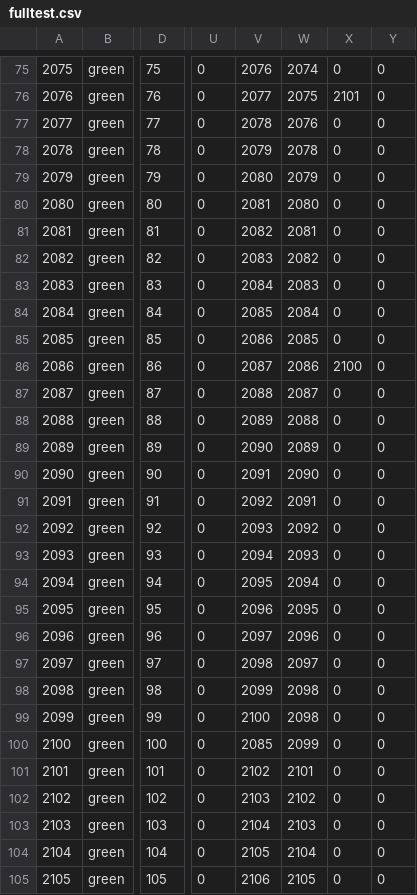
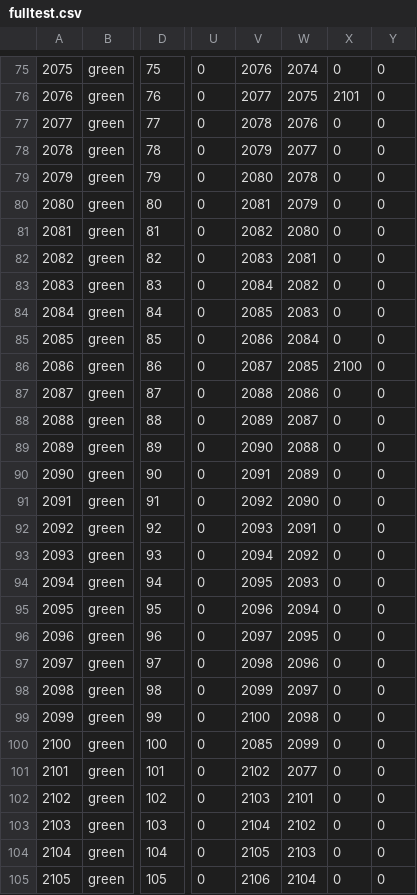
Before and after one commit to jlynchpitt/COE1186_MidnightTrainRiders, a CSV file: fulltest.csv, drawn as a sheet; only a part is shown, gaps mark what is left out; the diff covers the shown part only; the diff names each change by its address in the sheet, - before the commit and + after, or states it on an @@ line.

Commit message:
some next/previous mistakes fixed

```diff
--- a/fulltest.csv
+++ b/fulltest.csv
-W78: 2078
+W78: 2077
-W79: 2079
+W79: 2078
-W80: 2080
+W80: 2079
-W81: 2081
+W81: 2080
-W82: 2082
+W82: 2081
-W83: 2083
+W83: 2082
-W84: 2084
+W84: 2083
-W85: 2085
+W85: 2084
-W86: 2086
+W86: 2085
-W87: 2087
+W87: 2086
-W88: 2088
+W88: 2087
-W89: 2089
+W89: 2088
-W90: 2090
+W90: 2089
-W91: 2091
+W91: 2090
-W92: 2092
+W92: 2091
-W93: 2093
+W93: 2092
-W94: 2094
+W94: 2093
-W95: 2095
+W95: 2094
-W96: 2096
+W96: 2095
-W97: 2097
+W97: 2096
-W98: 2098
+W98: 2097
-W101: 2101
+W101: 2077
-W102: 2102
+W102: 2101
-W103: 2103
+W103: 2102
-W104: 2104
+W104: 2103
-W105: 2105
+W105: 2104
```
Also changed, not shown: 49 edited cells elsewhere in this file.
